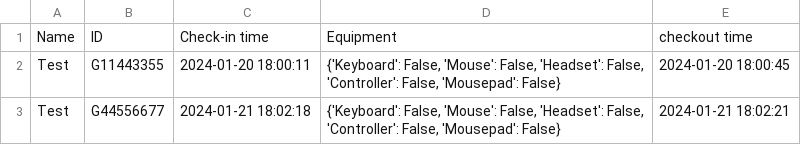
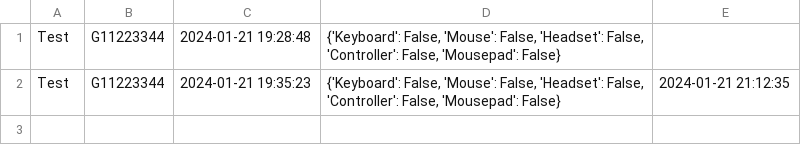
Before and after one commit to MarioDS15/Room-Manager, a CSV file: dist/main/_internal/csvFiles/log_entries.csv, drawn as a sheet.

```diff
--- a/dist/main/_internal/csvFiles/log_entries.csv
+++ b/dist/main/_internal/csvFiles/log_entries.csv
@@ -1,3 +1,2 @@
-Name,ID,Check-in time,Equipment,checkout time
-Test,G11443355,2024-01-20 18:00:11,"{'Keyboard': False, 'Mouse': False, 'Headset': False, 'Controller': False, 'Mousepad': False}",2024-01-20 18:00:45
-Test,G44556677,2024-01-21 18:02:18,"{'Keyboard': False, 'Mouse': False, 'Headset': False, 'Controller': False, 'Mousepad': False}",2024-01-21 18:02:21
+Test,G11223344,2024-01-21 19:28:48,"{'Keyboard': False, 'Mouse': False, 'Headset': False, 'Controller': False, 'Mousepad': False}",
+Test,G11223344,2024-01-21 19:35:23,"{'Keyboard': False, 'Mouse': False, 'Headset': False, 'Controller': False, 'Mousepad': False}",2024-01-21 21:12:35
```
Also changed, not shown: 23 other files.
